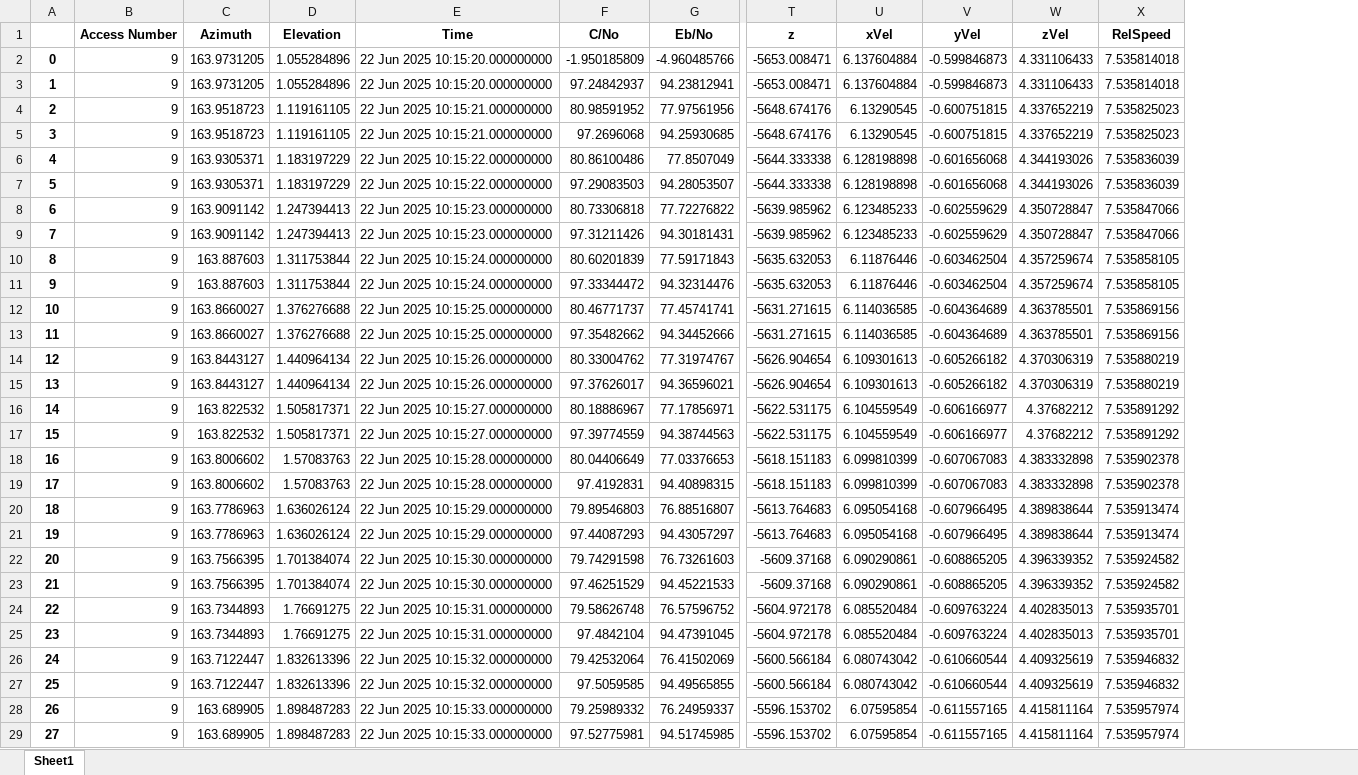
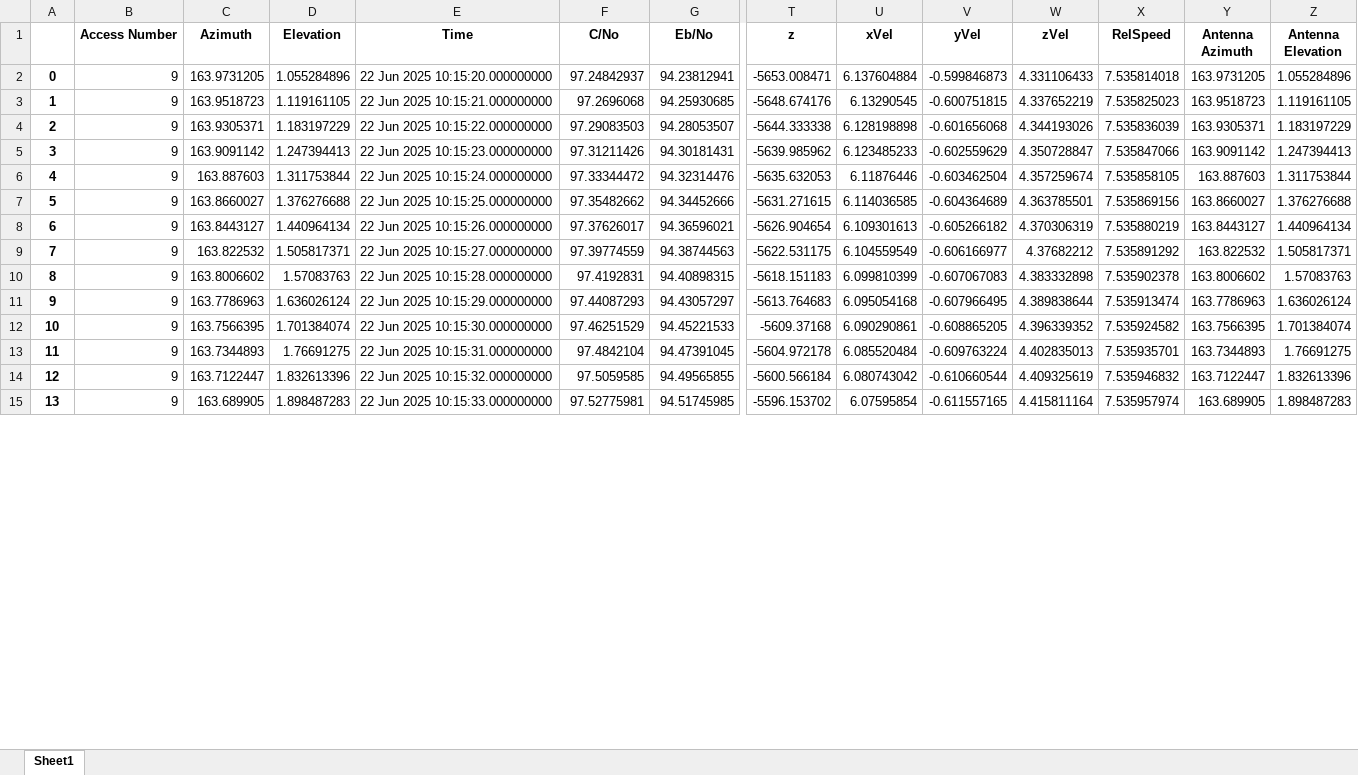
Before and after one commit to IgnacioIbanezSala/STKControl, an Excel workbook: Reports/EnvBobLog.xlsx, sheet Sheet1, drawn as a sheet; only a part is shown, gaps mark what is left out; values as stored, in another font and other column widths than the file's, no borders; removed rows and columns are numbered as before the commit, all else as after; rows hold the shown columns only; the diff covers the shown part only; the diff names each change by its address in the sheet, - before the commit and + after, or states it on an @@ line.

```diff
--- a/Reports/EnvBobLog.xlsx (sheet Sheet1)
+++ b/Reports/EnvBobLog.xlsx (sheet Sheet1)
+column Y (Antenna Azimuth), rows 2-15: 163.9731205 | 163.9518723 | 163.9305371 | 163.9091142 | 163.887603 | 163.8660027 | 163.8443127 | 163.822532 | 163.8006602 | 163.7786963 | 163.7566395 | 163.7344893 | 163.7122447 | 163.689905
+column Z (Antenna Elevation), rows 2-15: 1.055284896 | 1.119161105 | 1.183197229 | 1.247394413 | 1.311753844 | 1.376276688 | 1.440964134 | 1.505817371 | 1.57083763 | 1.636026124 | 1.701384074 | 1.76691275 | 1.832613396 | 1.898487283
-row 2: 0 | 9 | 163.9731205 | 1.055284896 | 22 Jun 2025 10:15:20.000000000 | -1.950185809 | -4.960485766 | -5653.008471 | 6.137604884 | -0.599846873 | 4.331106433 | 7.535814018
@@ column A renumbered between rows 2 and 26 @@
-row 4: 2 | 9 | 163.9518723 | 1.119161105 | 22 Jun 2025 10:15:21.000000000 | 80.98591952 | 77.97561956 | -5648.674176 | 6.13290545 | -0.600751815 | 4.337652219 | 7.535825023
-row 6: 4 | 9 | 163.9305371 | 1.183197229 | 22 Jun 2025 10:15:22.000000000 | 80.86100486 | 77.8507049 | -5644.333338 | 6.128198898 | -0.601656068 | 4.344193026 | 7.535836039
-row 8: 6 | 9 | 163.9091142 | 1.247394413 | 22 Jun 2025 10:15:23.000000000 | 80.73306818 | 77.72276822 | -5639.985962 | 6.123485233 | -0.602559629 | 4.350728847 | 7.535847066
-row 10: 8 | 9 | 163.887603 | 1.311753844 | 22 Jun 2025 10:15:24.000000000 | 80.60201839 | 77.59171843 | -5635.632053 | 6.11876446 | -0.603462504 | 4.357259674 | 7.535858105
-row 12: 10 | 9 | 163.8660027 | 1.376276688 | 22 Jun 2025 10:15:25.000000000 | 80.46771737 | 77.45741741 | -5631.271615 | 6.114036585 | -0.604364689 | 4.363785501 | 7.535869156
-row 14: 12 | 9 | 163.8443127 | 1.440964134 | 22 Jun 2025 10:15:26.000000000 | 80.33004762 | 77.31974767 | -5626.904654 | 6.109301613 | -0.605266182 | 4.370306319 | 7.535880219
-row 16: 14 | 9 | 163.822532 | 1.505817371 | 22 Jun 2025 10:15:27.000000000 | 80.18886967 | 77.17856971 | -5622.531175 | 6.104559549 | -0.606166977 | 4.37682212 | 7.535891292
-row 18: 16 | 9 | 163.8006602 | 1.57083763 | 22 Jun 2025 10:15:28.000000000 | 80.04406649 | 77.03376653 | -5618.151183 | 6.099810399 | -0.607067083 | 4.383332898 | 7.535902378
-row 20: 18 | 9 | 163.7786963 | 1.636026124 | 22 Jun 2025 10:15:29.000000000 | 79.89546803 | 76.88516807 | -5613.764683 | 6.095054168 | -0.607966495 | 4.389838644 | 7.535913474
-row 22: 20 | 9 | 163.7566395 | 1.701384074 | 22 Jun 2025 10:15:30.000000000 | 79.74291598 | 76.73261603 | -5609.37168 | 6.090290861 | -0.608865205 | 4.396339352 | 7.535924582
-row 24: 22 | 9 | 163.7344893 | 1.76691275 | 22 Jun 2025 10:15:31.000000000 | 79.58626748 | 76.57596752 | -5604.972178 | 6.085520484 | -0.609763224 | 4.402835013 | 7.535935701
-row 26: 24 | 9 | 163.7122447 | 1.832613396 | 22 Jun 2025 10:15:32.000000000 | 79.42532064 | 76.41502069 | -5600.566184 | 6.080743042 | -0.610660544 | 4.409325619 | 7.535946832
-row 28: 26 | 9 | 163.689905 | 1.898487283 | 22 Jun 2025 10:15:33.000000000 | 79.25989332 | 76.24959337 | -5596.153702 | 6.07595854 | -0.611557165 | 4.415811164 | 7.535957974
```
Also changed, not shown: 12 removed rows elsewhere in this sheet, Reports/EnvEveLog.xlsx, 6 other files.
